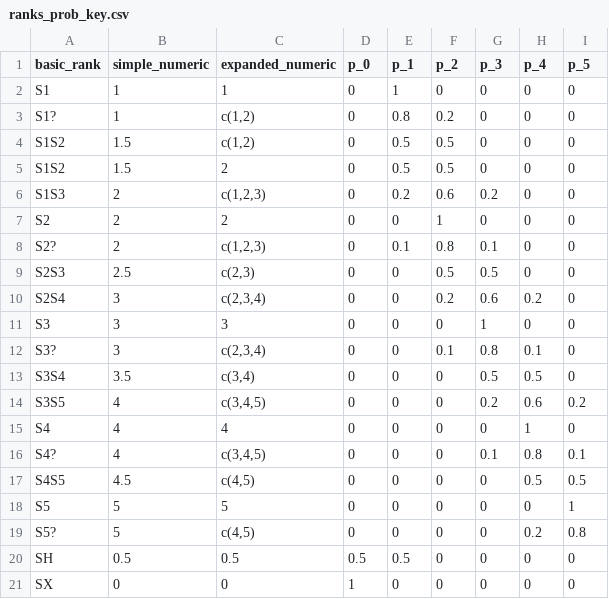
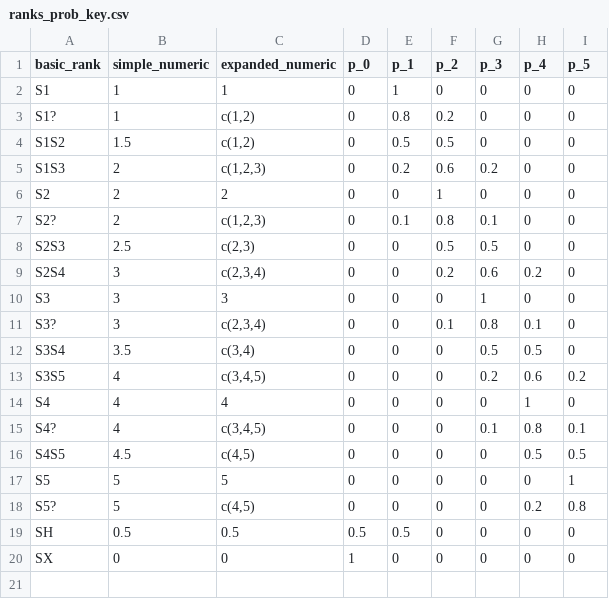
Before and after one commit to bcgov/ranktrends, a CSV file: data-raw/ranks_prob_key.csv, drawn as a sheet.

Commit message:
Remove duplicated row

```diff
--- a/data-raw/ranks_prob_key.csv
+++ b/data-raw/ranks_prob_key.csv
@@ -4,3 +4,2 @@ S1?,1,"c(1,2)",0,0.8,0.2,0,0,0
 S1S2,1.5,"c(1,2)",0,0.5,0.5,0,0,0
-S1S2,1.5,2,0,0.5,0.5,0,0,0
 S1S3,2,"c(1,2,3)",0,0.2,0.6,0.2,0,0
```
